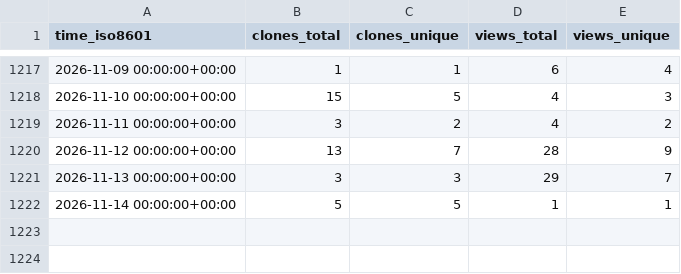
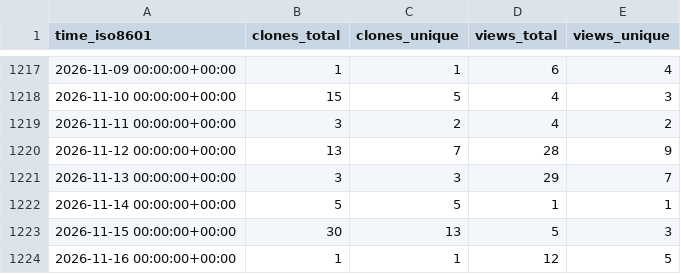
Before and after one commit to George-R-Heath/NanoLocz, a CSV file: George-R-Heath/NanoLocz/ghrs-data/views_clones_aggregate.csv, drawn as a sheet; only a part is shown, gaps mark what is left out; the diff names each change by its address in the sheet, - before the commit and + after, or states it on an @@ line.

```diff
--- a/George-R-Heath/NanoLocz/ghrs-data/views_clones_aggregate.csv
+++ b/George-R-Heath/NanoLocz/ghrs-data/views_clones_aggregate.csv
+row 1223: 2026-11-15 00:00:00+00:00 | 30 | 13 | 5 | 3
+row 1224: 2026-11-16 00:00:00+00:00 | 1 | 1 | 12 | 5
```
Also changed, not shown: 1 other file.
